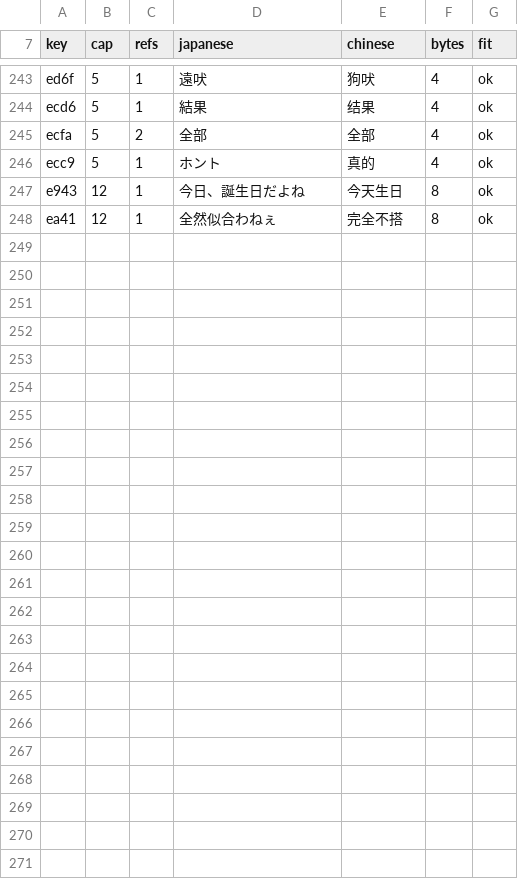
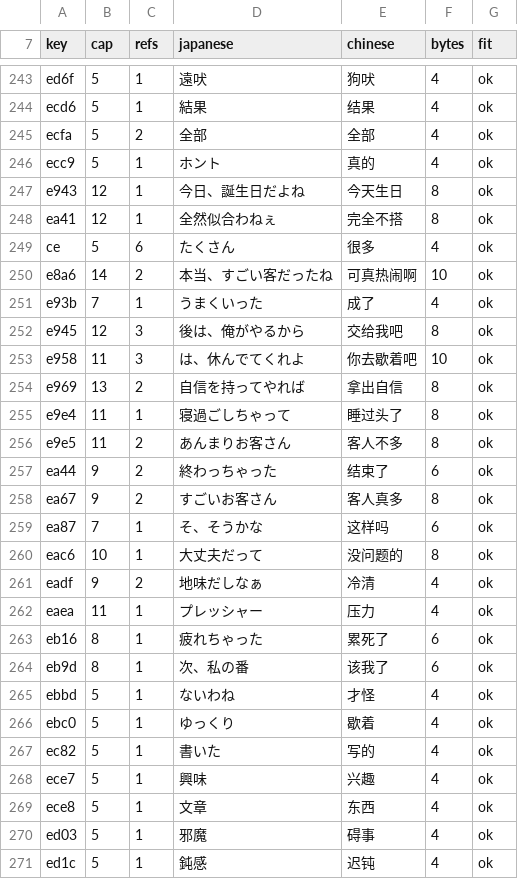
Before and after one commit to vimac/sfc-tokimeki-memorial-zh-localization, a TSV file: translations/phrase_glossary.tsv, drawn as a sheet; only a part is shown, gaps mark what is left out.

```diff
--- a/translations/phrase_glossary.tsv
+++ b/translations/phrase_glossary.tsv
@@ -248 +248,24 @@ e943	12	1	今日、誕生日だよね	今天生日	8	ok
 ea41	12	1	全然似合わねぇ	完全不搭	8	ok
+ce	5	6	たくさん	很多	4	ok
+e8a6	14	2	本当、すごい客だったね	可真热闹啊	10	ok
+e93b	7	1	うまくいった	成了	4	ok
+e945	12	3	後は、俺がやるから	交给我吧	8	ok
+e958	11	3	は、休んでてくれよ	你去歇着吧	10	ok
+e969	13	2	自信を持ってやれば	拿出自信	8	ok
+e9e4	11	1	寝過ごしちゃって	睡过头了	8	ok
+e9e5	11	2	あんまりお客さん	客人不多	8	ok
+ea44	9	2	終わっちゃった	结束了	6	ok
+ea67	9	2	すごいお客さん	客人真多	8	ok
+ea87	7	1	そ、そうかな	这样吗	6	ok
+eac6	10	1	大丈夫だって	没问题的	8	ok
+eadf	9	2	地味だしなぁ	冷清	4	ok
+eaea	11	1	プレッシャー	压力	4	ok
+eb16	8	1	疲れちゃった	累死了	6	ok
+eb9d	8	1	次、私の番	该我了	6	ok
+ebbd	5	1	ないわね	才怪	4	ok
+ebc0	5	1	ゆっくり	歇着	4	ok
+ec82	5	1	書いた	写的	4	ok
+ece7	5	1	興味	兴趣	4	ok
+ece8	5	1	文章	东西	4	ok
+ed03	5	1	邪魔	碍事	4	ok
+ed1c	5	1	鈍感	迟钝	4	ok
```
Also changed, not shown: 8 other files.
